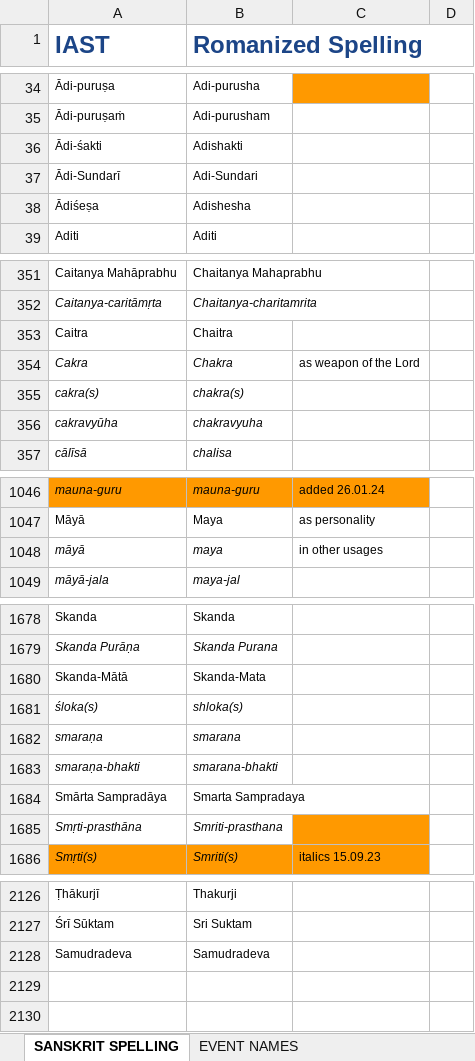
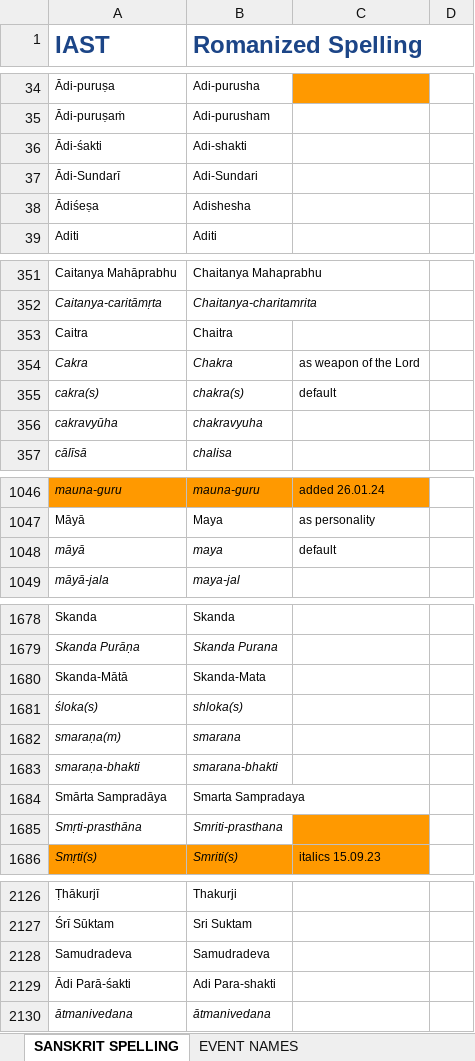
Before and after one commit to BMKnowledge/IAST_replacer, an Excel workbook: IAST.xlsx, sheet SANSKRIT SPELLING, drawn as a sheet; only a part is shown, gaps mark what is left out; values as stored, in another font and other column widths than the file's, no borders; charts and pictures not drawn; the diff covers the shown part only; the diff names each change by its address in the sheet, - before the commit and + after, or states it on an @@ line.

Commit message:
chore(): highlight alternate spellings

```diff
--- a/IAST.xlsx (sheet SANSKRIT SPELLING)
+++ b/IAST.xlsx (sheet SANSKRIT SPELLING)
-B36 (Romanized Spelling): Adishakti
+B36 (Romanized Spelling): Adi-shakti
-C355: (empty)
+C355: default
-C1048: in other usages
+C1048: default
-A1682 (IAST): smaraṇa
+A1682 (IAST): smaraṇa(m)
+row 2129: Ādi Parā-śakti | Adi Para-shakti
+row 2130: ātmanivedana | ātmanivedana
```
Also changed, not shown: 1 edited cell elsewhere in this sheet, 1 other file.
